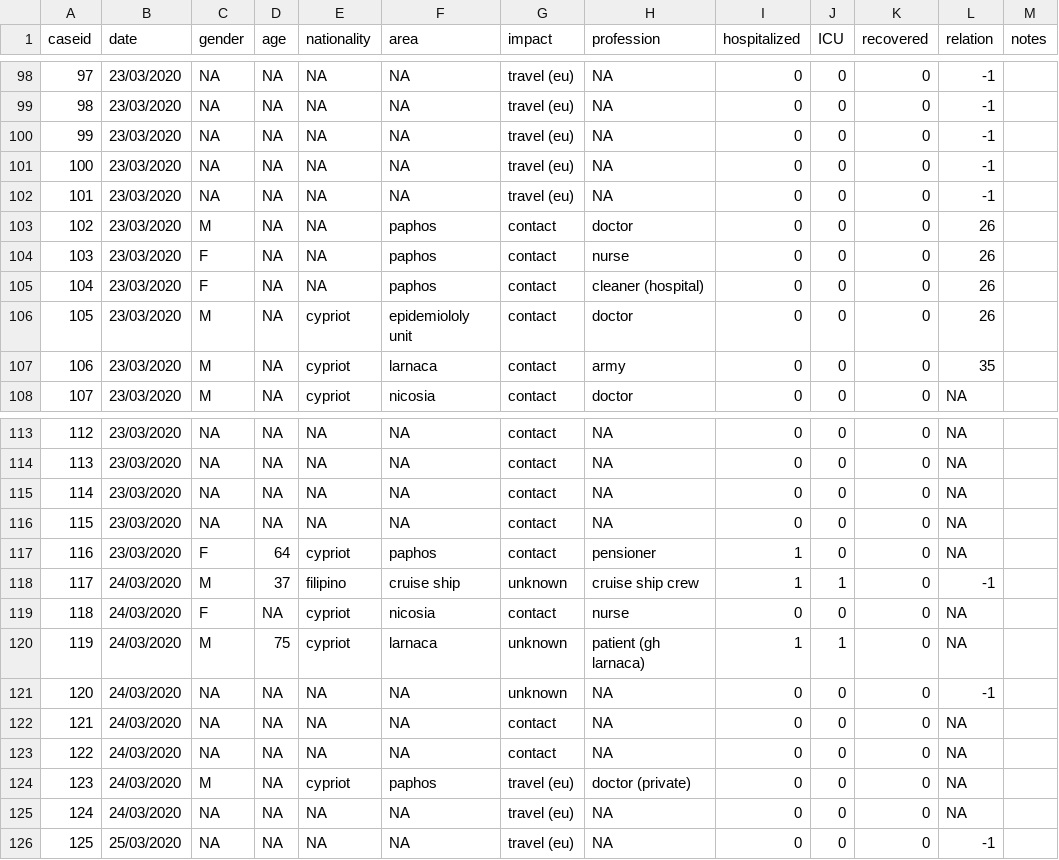
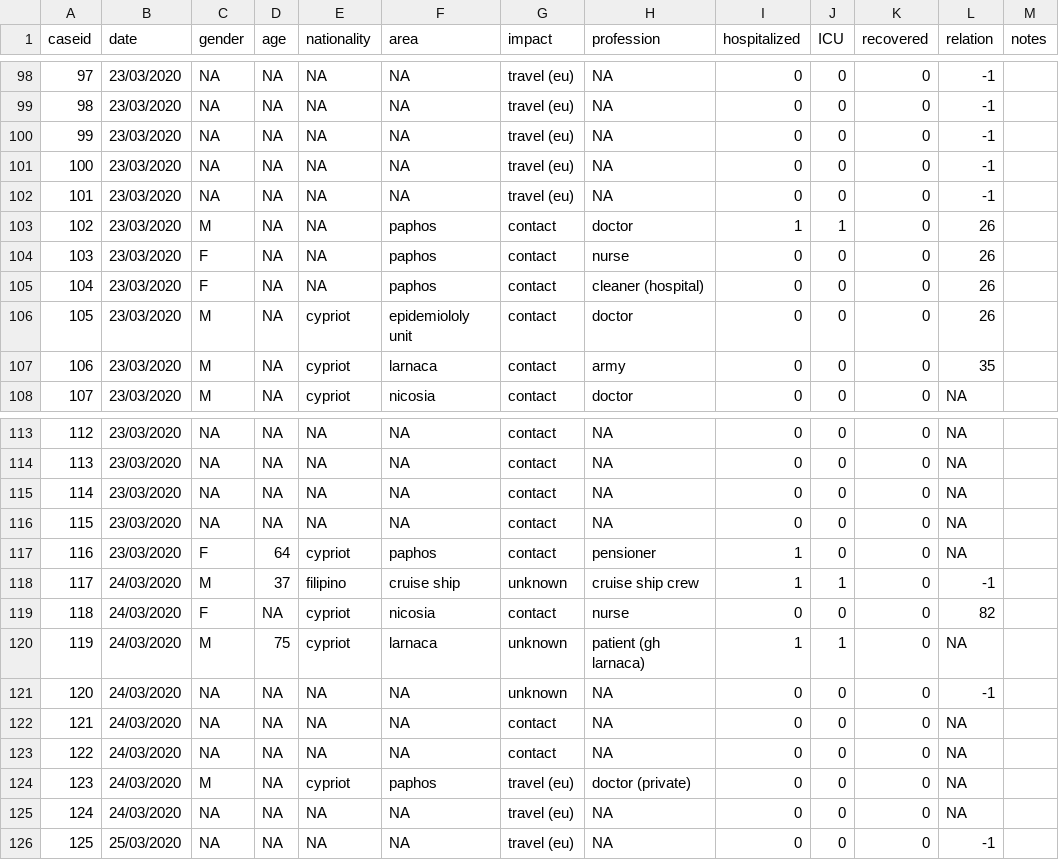
Before and after one commit to dtrihinas/covid-19-cyprus-data, a CSV file: coronavirus_cyprus_data.csv, drawn as a sheet; only a part is shown, gaps mark what is left out; the diff covers the shown part only.

Commit message:
data 26/03/2020

```diff
--- a/coronavirus_cyprus_data.csv
+++ b/coronavirus_cyprus_data.csv
@@ -102,3 +102,3 @@ caseid,date,gender,age,nationality,area,impact,profession,hospitalized,ICU,recov
 101,23/03/2020,NA,NA,NA,NA,travel (eu),NA,0,0,0,-1,
-102,23/03/2020,M,NA,NA,paphos,contact,doctor,0,0,0,26,
+102,23/03/2020,M,NA,NA,paphos,contact,doctor,1,1,0,26,
 103,23/03/2020,F,NA,NA,paphos,contact,nurse,0,0,0,26,
@@ -118,3 +118,3 @@ caseid,date,gender,age,nationality,area,impact,profession,hospitalized,ICU,recov
 117,24/03/2020,M,37,filipino,cruise ship,unknown,cruise ship crew,1,1,0,-1,
-118,24/03/2020,F,NA,cypriot,nicosia,contact,nurse,0,0,0,NA,
+118,24/03/2020,F,NA,cypriot,nicosia,contact,nurse,0,0,0,82,
 119,24/03/2020,M,75,cypriot,larnaca,unknown,patient (gh larnaca),1,1,0,NA,
```
Also changed, not shown: 14 added rows and 7 edited cells elsewhere in this file.
